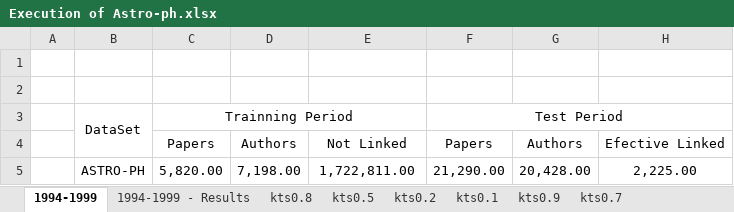
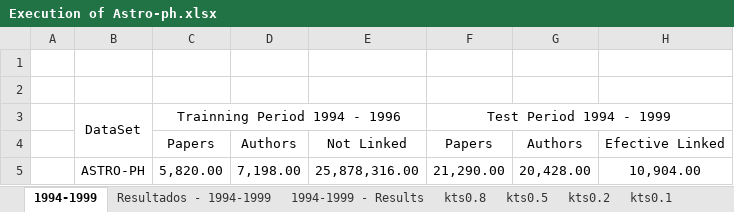
Before and after one commit to cptullio/Predicao-de-Links, an Excel workbook: PredLig/src/Documentation/Execution of Astro-ph.xlsx, sheet 1994-1999, drawn as a sheet; values as stored, in another font and other column widths than the file's, no borders; the diff names each change by its address in the sheet, - before the commit and + after, or states it on an @@ line.

```diff
--- a/PredLig/src/Documentation/Execution of Astro-ph.xlsx (sheet 1994-1999)
+++ b/PredLig/src/Documentation/Execution of Astro-ph.xlsx (sheet 1994-1999)
+sheet tab: Resultados - 1994-1999
-C3: Trainning Period
+C3: Trainning Period 1994 - 1996
-F3: Test Period
+F3: Test Period 1994 - 1999
-E5: 1,722,811.00
+E5: 25,878,316.00
-H5: 2,225.00
+H5: 10,904.00
```
Also changed, not shown: charts or pictures, 23 other files.
